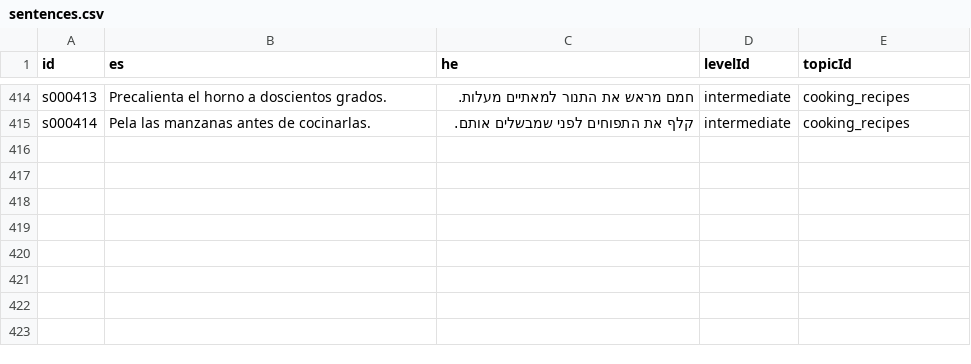
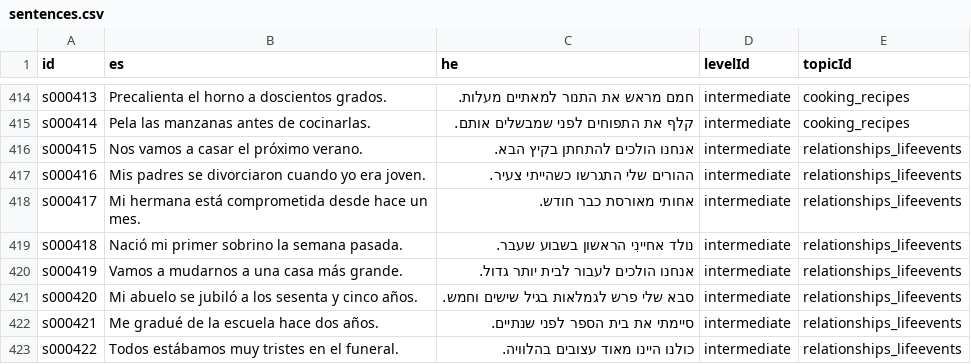
Before and after one commit to kavibz26/zarfati-app, a CSV file: data/source/sentences.csv, drawn as a sheet; only a part is shown, gaps mark what is left out; the diff names each change by its address in the sheet, - before the commit and + after, or states it on an @@ line.

```diff
--- a/data/source/sentences.csv
+++ b/data/source/sentences.csv
+row 416: s000415 | Nos vamos a casar el próximo verano. | אנחנו הולכים להתחתן בקיץ הבא. | intermediate | relationships_lifeevents
+row 417: s000416 | Mis padres se divorciaron cuando yo era joven. | ההורים שלי התגרשו כשהייתי צעיר. | intermediate | relationships_lifeevents
+row 418: s000417 | Mi hermana está comprometida desde hace un mes. | אחותי מאורסת כבר חודש. | intermediate | relationships_lifeevents
+row 419: s000418 | Nació mi primer sobrino la semana pasada. | נולד אחיינִי הראשון בשבוע שעבר. | intermediate | relationships_lifeevents
+row 420: s000419 | Vamos a mudarnos a una casa más grande. | אנחנו הולכים לעבור לבית יותר גדול. | intermediate | relationships_lifeevents
+row 421: s000420 | Mi abuelo se jubiló a los sesenta y cinco años. | סבא שלי פרש לגמלאות בגיל שישים וחמש. | intermediate | relationships_lifeevents
+row 422: s000421 | Me gradué de la escuela hace dos años. | סיימתי את בית הספר לפני שנתיים. | intermediate | relationships_lifeevents
+row 423: s000422 | Todos estábamos muy tristes en el funeral. | כולנו היינו מאוד עצובים בהלוויה. | intermediate | relationships_lifeevents
```
Also changed, not shown: data/source/words.csv, 4 other files.
